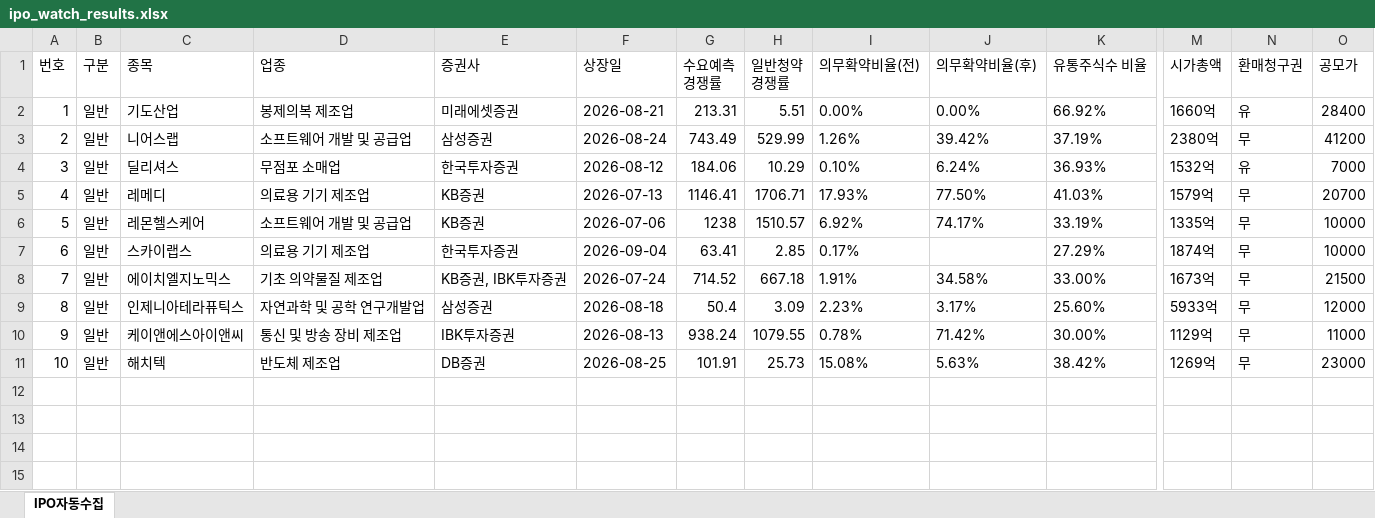
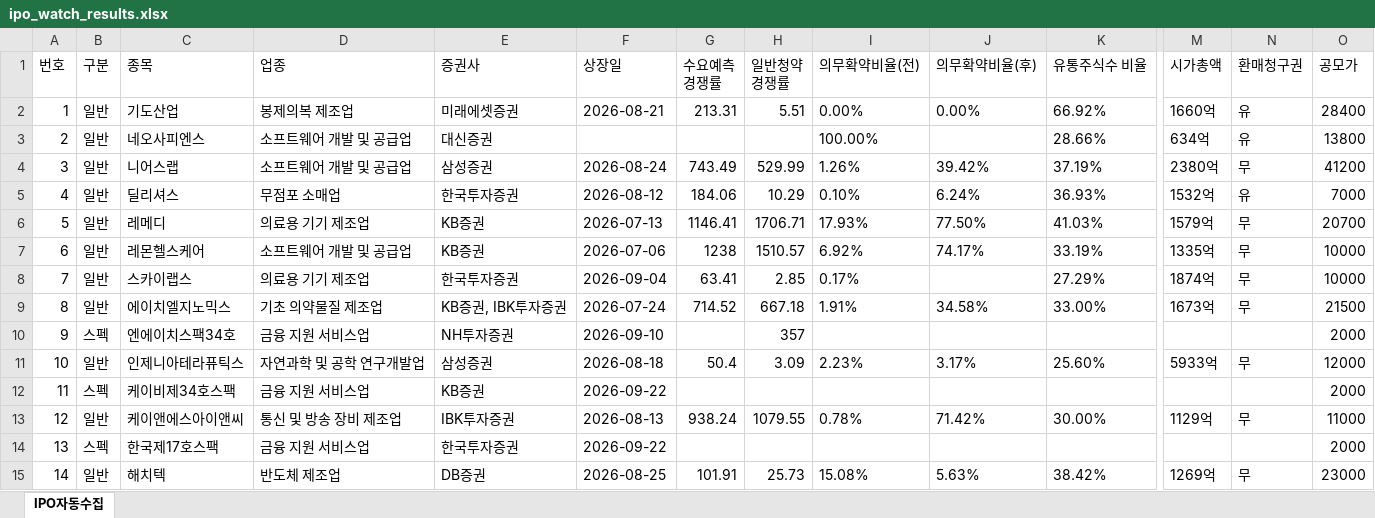
Before and after one commit to khiro37/IPO, an Excel workbook: ipo_watch_results.xlsx, sheet IPO자동수집, drawn as a sheet; only a part is shown, gaps mark what is left out; values as stored, in another font and other column widths than the file's, no borders; addresses are those after the commit; rows hold the shown columns only; the diff names each change by its address in the sheet, - before the commit and + after, or states it on an @@ line.

```diff
--- a/ipo_watch_results.xlsx (sheet IPO자동수집)
+++ b/ipo_watch_results.xlsx (sheet IPO자동수집)
+row 3: 2 | 일반 | 네오사피엔스 | 소프트웨어 개발 및 공급업 | 대신증권 |  |  |  | 100.00% |  | 28.66% | 634억 | 유 | 13800
@@ column A (번호) renumbered from row 4 down @@
+row 10: 9 | 스펙 | 엔에이치스팩34호 | 금융 지원 서비스업 | NH투자증권 | 2026-09-10 |  | 357 |  |  |  |  |  | 2000
+row 12: 11 | 스펙 | 케이비제34호스팩 | 금융 지원 서비스업 | KB증권 | 2026-09-22 |  |  |  |  |  |  |  | 2000
+row 14: 13 | 스펙 | 한국제17호스팩 | 금융 지원 서비스업 | 한국투자증권 | 2026-09-22 |  |  |  |  |  |  |  | 2000
```
Also changed, not shown: 3 other files.
